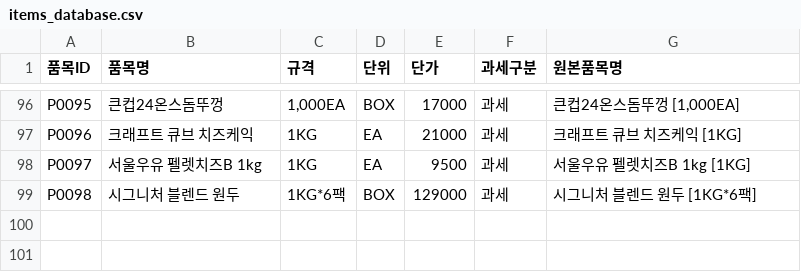
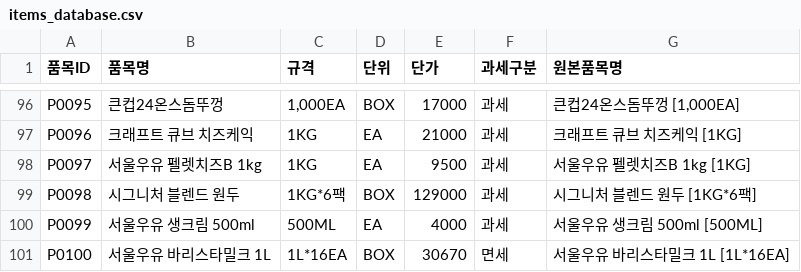
Before and after one commit to 03k707-prog/paikscoffee, a CSV file: items_database.csv, drawn as a sheet; only a part is shown, gaps mark what is left out; the diff names each change by its address in the sheet, - before the commit and + after, or states it on an @@ line.

Commit message:
Update database and regenerate data.js for dairy items from 주문현황_OMS260707565392_20260716.xlsx

```diff
--- a/items_database.csv
+++ b/items_database.csv
+row 100: P0099 | 서울우유 생크림 500ml | 500ML | EA | 4000 | 과세 | 서울우유 생크림 500ml [500ML]
+row 101: P0100 | 서울우유 바리스타밀크 1L | 1L*16EA | BOX | 30670 | 면세 | 서울우유 바리스타밀크 1L [1L*16EA]
```
Also changed, not shown: 4 other files.
